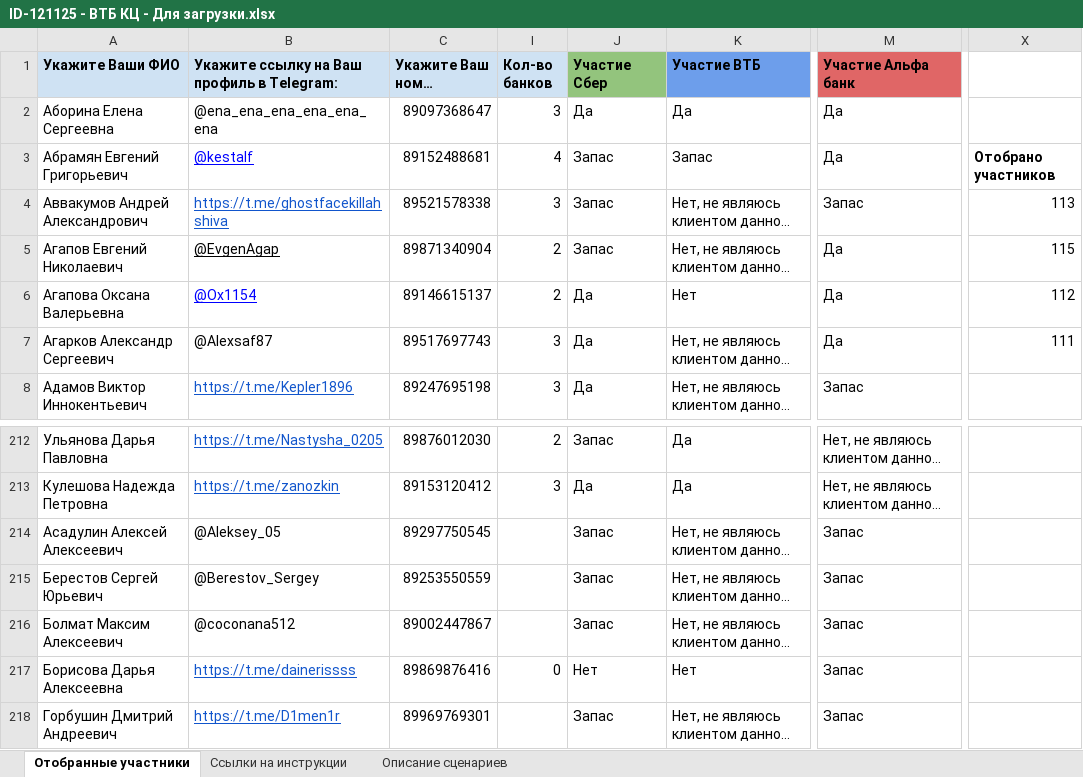
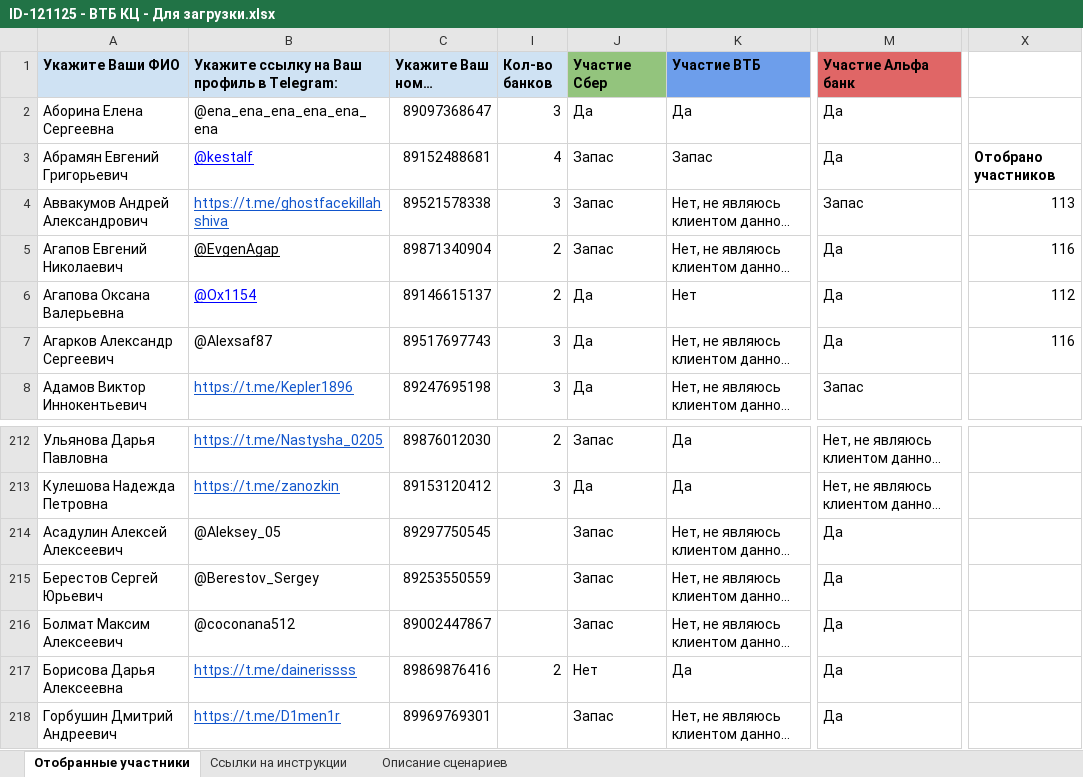
Before and after one commit to crowdtesting-ru/121125-, an Excel workbook: ID-121125 - ВТБ КЦ - Для загрузки.xlsx, sheet Отобранные участники, drawn as a sheet; only a part is shown, gaps mark what is left out; long unchanged cells end in …; values as stored, in another font and other column widths than the file's, no borders; charts and pictures and conditional formats not drawn; the diff names each change by its address in the sheet, - before the commit and + after, or states it on an @@ line.

Commit message:
Add files via upload

```diff
--- a/ID-121125 - ВТБ КЦ - Для загрузки.xlsx (sheet Отобранные участники)
+++ b/ID-121125 - ВТБ КЦ - Для загрузки.xlsx (sheet Отобранные участники)
-X5: 115
+X5: 116
-X7: 111
+X7: 116
-M214:M218 (Участие Альфа банк): Запас
+M214:M218 (Участие Альфа банк): Да
-I217 (Кол-во банков): 0
+I217 (Кол-во банков): 2
-K217 (Участие ВТБ): Нет
+K217 (Участие ВТБ): Да
```
